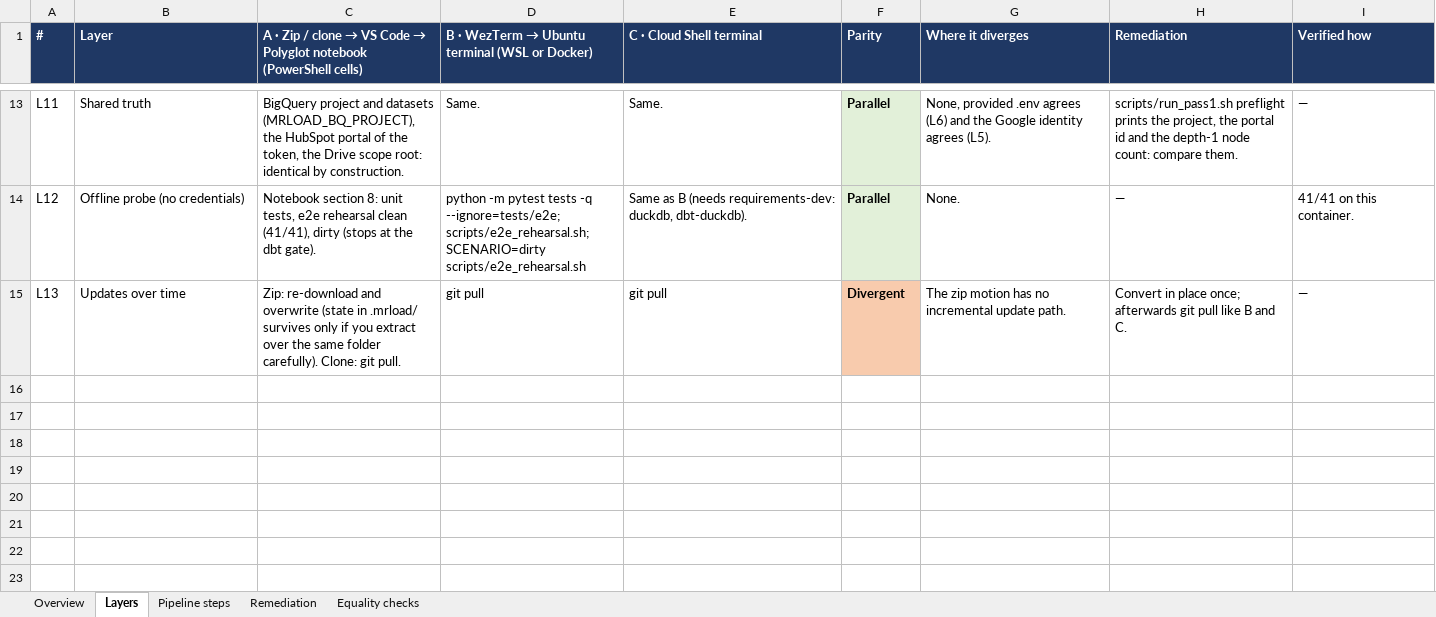
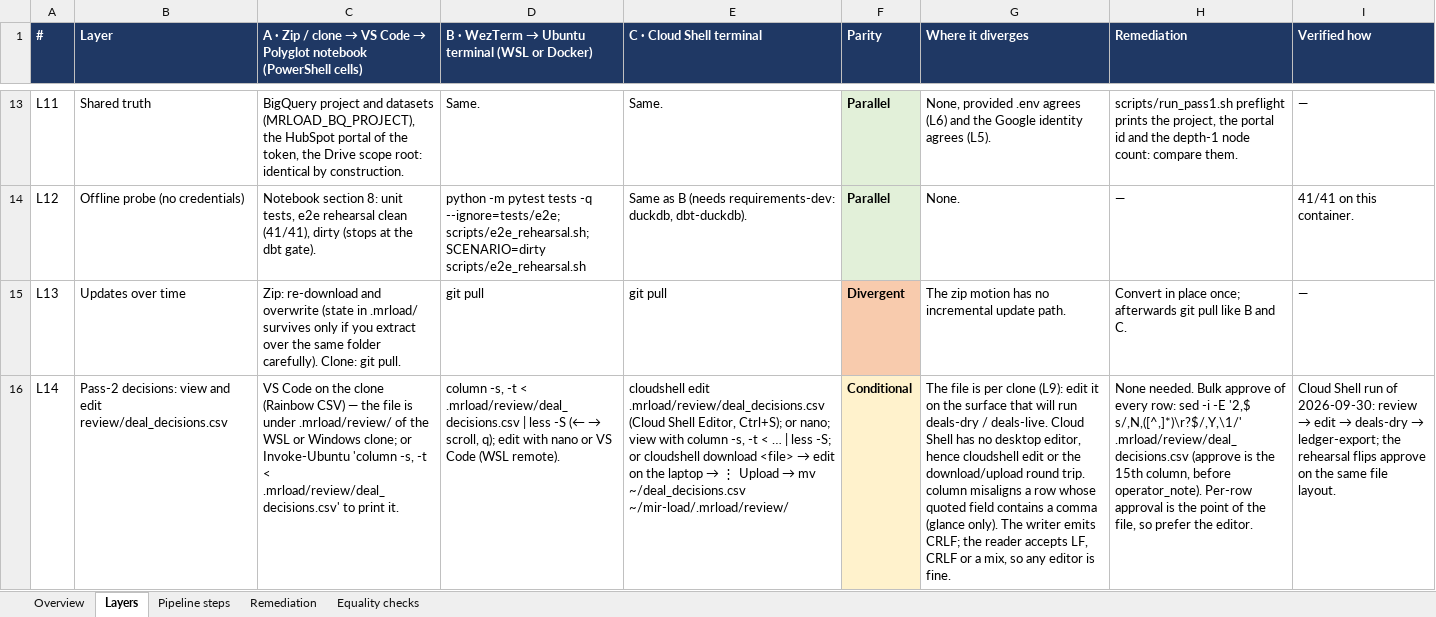
Before and after one commit to Wkayaobama/mir-load, an Excel workbook: docs/EXECUTION_SURFACES.xlsx, sheet Layers, drawn as a sheet; only a part is shown, gaps mark what is left out; values as stored, in another font and other column widths than the file's, no borders; the diff covers the shown part only; the diff names each change by its address in the sheet, - before the commit and + after, or states it on an @@ line.

```diff
--- a/docs/EXECUTION_SURFACES.xlsx (sheet Layers)
+++ b/docs/EXECUTION_SURFACES.xlsx (sheet Layers)
+row 16: L14 | Pass-2 decisions: view and edit review/deal_decisions.csv | VS Code on the clone (Rainbow CSV) — the file is under .mrload/review/ of the WSL or Windows clone; or Invoke-Ubuntu 'column -s, -t < .mrload/review/deal_decisions.csv' to print it. | column -s, -t < .mrload/review/deal_decisions.csv | less -S (← → scroll, q); edit with nano or VS Code (WSL remote). | cloudshell edit .mrload/review/deal_decisions.csv (Cloud Shell Editor, Ctrl+S); or nano; view with column -s, -t < … | less -S; or cloudshell download <file> → edit on the laptop → ⋮ Upload → mv ~/deal_decisions.csv ~/mir-load/.mrload/review/ | Conditional | The file is per clone (L9): edit it on the surface that will run deals-dry / deals-live. Cloud Shell has no desktop editor, hence cloudshell edit or the download/upload round trip. column misaligns a row whose quoted field contains a comma (glance only). The writer emits CRLF; the reader accepts LF, CRLF or a mix, so any editor is fine. | None needed. Bulk approve of every row: sed -i -E '2,$ s/,N,([^,]*)\r?$/,Y,\1/' .mrload/review/deal_decisions.csv (approve is the 15th column, before operator_note). Per-row approval is the point of the file, so prefer the editor. | Cloud Shell run of 2026-09-30: review → edit → deals-dry → ledger-export; the rehearsal flips approve on the same file layout.
```
Also changed, not shown: 1 added row elsewhere in this sheet, sheet Remediation, sheet Pipeline steps, sheet Equality checks, sheet Overview, 8 other files.
